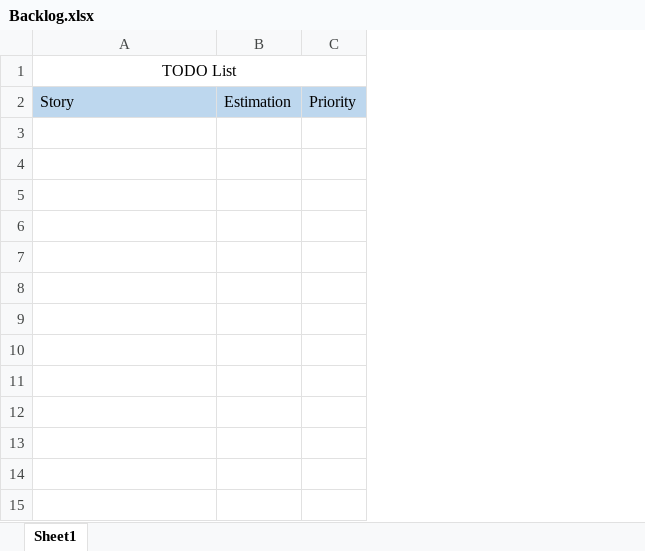
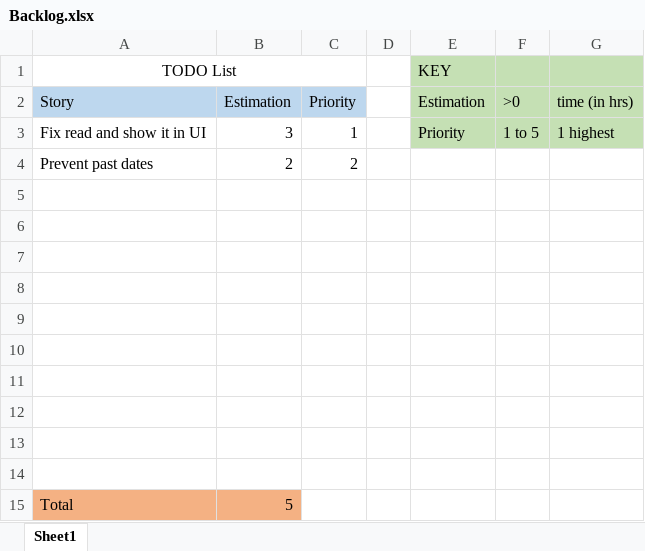
Before and after one commit to zmcgrath96/Doodle, an Excel workbook: documentation/Backlog.xlsx, sheet Sheet1, drawn as a sheet; values as stored, in another font and other column widths than the file's, no borders; the diff names each change by its address in the sheet, - before the commit and + after, or states it on an @@ line.

Commit message:
Updated log

```diff
--- a/documentation/Backlog.xlsx (sheet Sheet1)
+++ b/documentation/Backlog.xlsx (sheet Sheet1)
+column D, empty
+column E (KEY), row 2: Estimation
+column F, row 2: >0
+column G, row 2: time (in hrs)
+row 3: Fix read and show it in UI | 3 | 1 |  | Priority | 1 to 5 | 1 highest
+row 4: Prevent past dates | 2 | 2
+row 5: (empty)
+row 6: (empty)
+row 7: (empty)
+row 8: (empty)
+row 9: (empty)
+row 10: (empty)
+row 11: (empty)
+row 12: (empty)
+row 13: (empty)
+row 14: (empty)
+row 15: Total | 5
```
